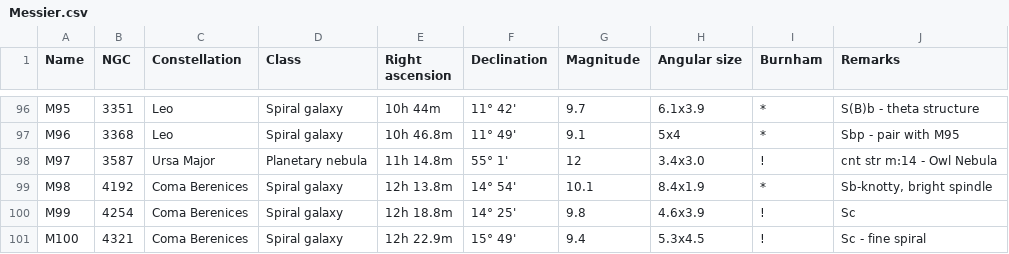
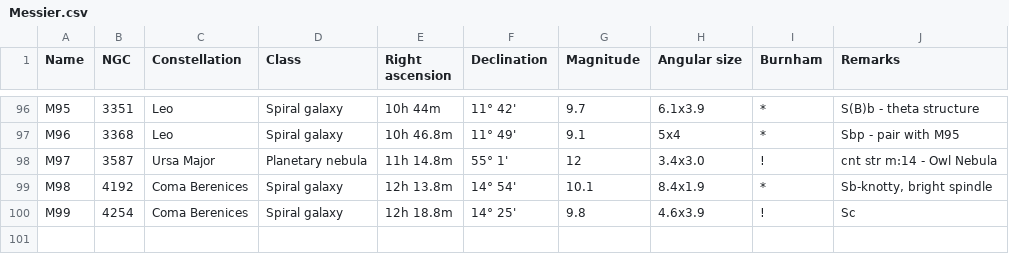
Before and after one commit to manuparra/mparra-csic-github, a CSV file: jmoldon/Messier.csv, drawn as a sheet; only a part is shown, gaps mark what is left out.

Commit message:
Borrada entrada M100

```diff
--- a/jmoldon/Messier.csv
+++ b/jmoldon/Messier.csv
@@ -100,2 +100 @@ M98,4192,Coma Berenices,Spiral galaxy,12h 13.8m,14° 54',10.1,8.4x1.9,*,"Sb-knot
 M99,4254,Coma Berenices,Spiral galaxy,12h 18.8m,14° 25',9.8,4.6x3.9,!,Sc
-M100,4321,Coma Berenices,Spiral galaxy,12h 22.9m,15° 49',9.4,5.3x4.5,!,Sc - fine spiral
```
